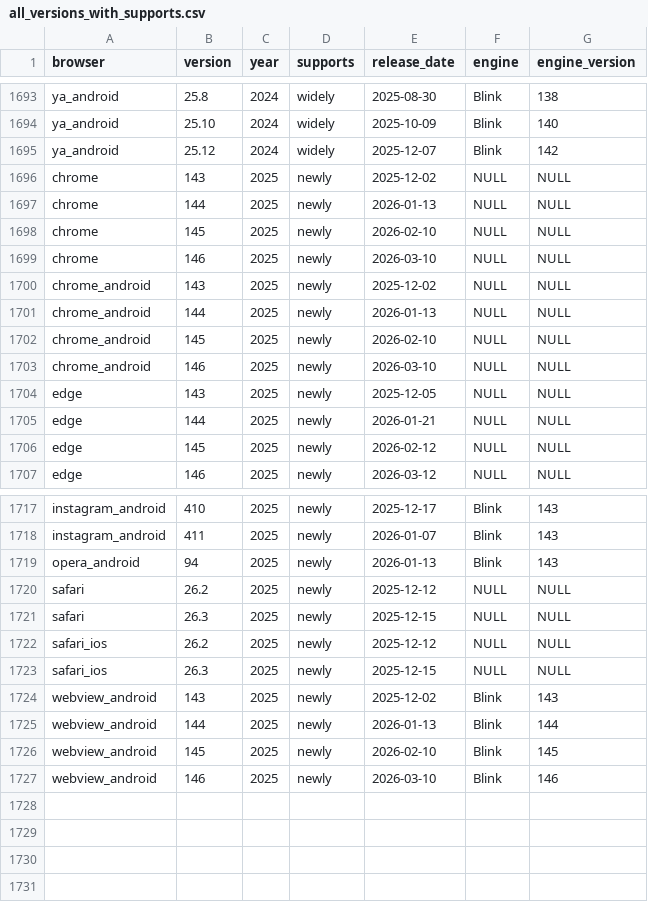
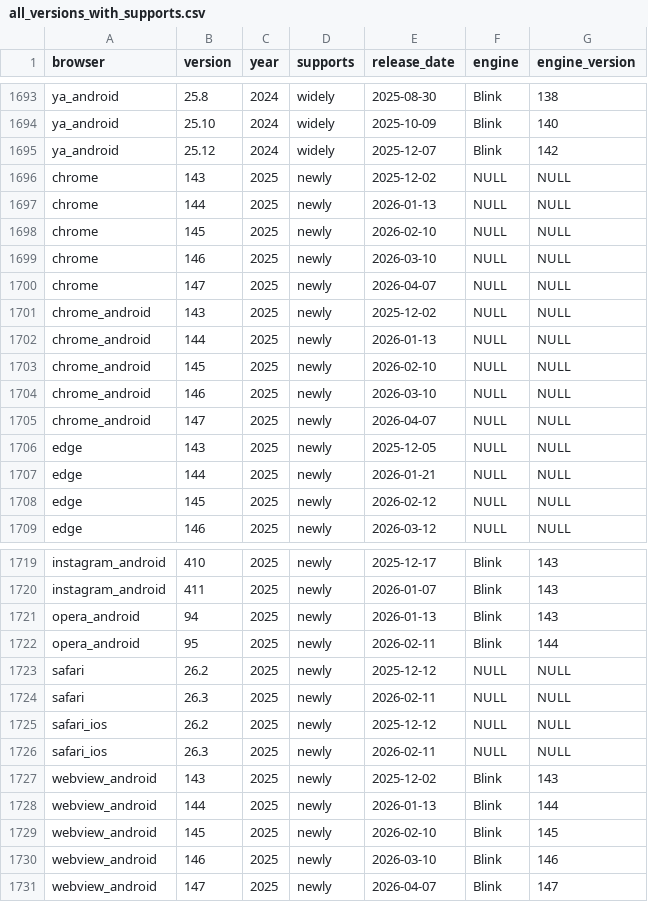
Before and after one commit to web-platform-dx/baseline-browser-mapping, a CSV file: static/with_downstream/all_versions_with_supports.csv, drawn as a sheet; only a part is shown, gaps mark what is left out.

```diff
--- a/static/with_downstream/all_versions_with_supports.csv
+++ b/static/with_downstream/all_versions_with_supports.csv
@@ -1699,2 +1699,3 @@
 "chrome","146","2025","newly","2026-03-10","NULL","NULL"
+"chrome","147","2025","newly","2026-04-07","NULL","NULL"
 "chrome_android","143","2025","newly","2025-12-02","NULL","NULL"
@@ -1703,2 +1704,3 @@
 "chrome_android","146","2025","newly","2026-03-10","NULL","NULL"
+"chrome_android","147","2025","newly","2026-04-07","NULL","NULL"
 "edge","143","2025","newly","2025-12-05","NULL","NULL"
@@ -1719,6 +1721,7 @@
 "opera_android","94","2025","newly","2026-01-13","Blink","143"
+"opera_android","95","2025","newly","2026-02-11","Blink","144"
 "safari","26.2","2025","newly","2025-12-12","NULL","NULL"
-"safari","26.3","2025","newly","2025-12-15","NULL","NULL"
+"safari","26.3","2025","newly","2026-02-11","NULL","NULL"
 "safari_ios","26.2","2025","newly","2025-12-12","NULL","NULL"
-"safari_ios","26.3","2025","newly","2025-12-15","NULL","NULL"
+"safari_ios","26.3","2025","newly","2026-02-11","NULL","NULL"
 "webview_android","143","2025","newly","2025-12-02","Blink","143"
@@ -1727 +1730,2 @@
 "webview_android","146","2025","newly","2026-03-10","Blink","146"
+"webview_android","147","2025","newly","2026-04-07","Blink","147"
```
Also changed, not shown: static/all_versions.csv, static/all_versions_with_supports.csv, 9 other files.
